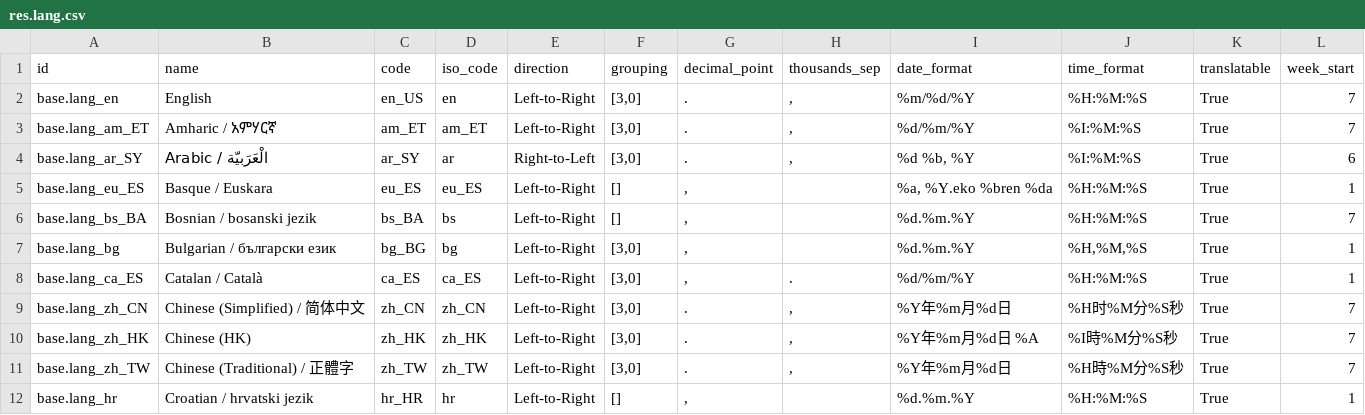
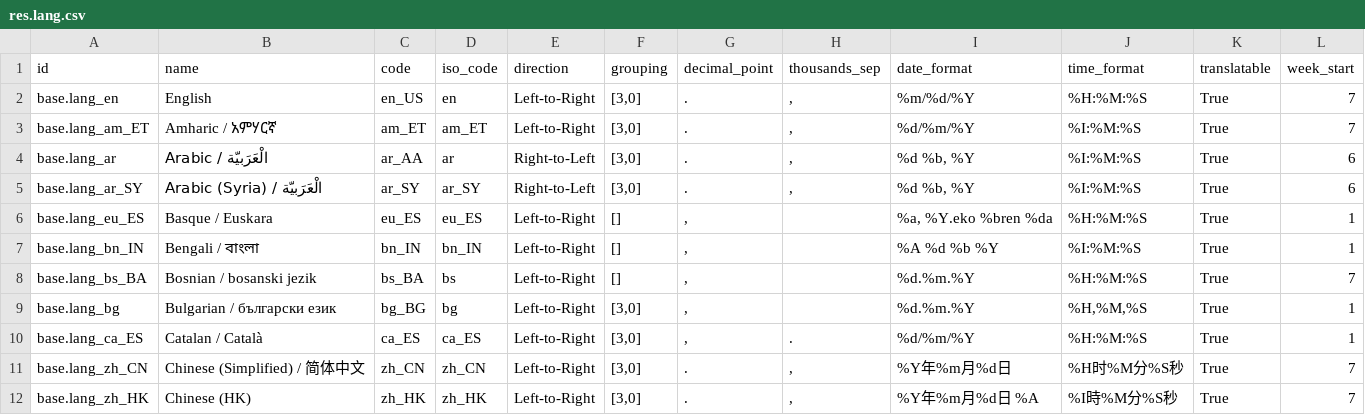
Before and after one commit to cogitoweb/OCB, a CSV file: odoo/addons/base/data/res.lang.csv, drawn as a sheet; only a part is shown; the shorter side is filled out with more unchanged rows.

Commit message:
[ADD] base: add Arabic and Bengali languge
Now that we have proper support for RTL language, add an Arabic language with
code "ar" (while the only possiblity before was ar_SY).
Use ar_AA code as Arabic unitag.
In master, the ar_SY could be removed as no need to have both.

Add Bengali language
Fixes odoo/odoo#31165

closes odoo/odoo#28640

```diff
--- a/odoo/addons/base/data/res.lang.csv
+++ b/odoo/addons/base/data/res.lang.csv
@@ -3,4 +3,6 @@
 "base.lang_am_ET","Amharic / አምሃርኛ","am_ET","am_ET","Left-to-Right","[3,0]",".",",","%d/%m/%Y","%I:%M:%S","True","7"
-"base.lang_ar_SY","Arabic / الْعَرَبيّة","ar_SY","ar","Right-to-Left","[3,0]",".",",","%d %b, %Y","%I:%M:%S","True","6"
+"base.lang_ar","Arabic / الْعَرَبيّة","ar_AA","ar","Right-to-Left","[3,0]",".",",","%d %b, %Y","%I:%M:%S","True","6"
+"base.lang_ar_SY","Arabic (Syria) / الْعَرَبيّة","ar_SY","ar_SY","Right-to-Left","[3,0]",".",",","%d %b, %Y","%I:%M:%S","True","6"
 "base.lang_eu_ES","Basque / Euskara","eu_ES","eu_ES","Left-to-Right","[]",",",,"%a, %Y.eko %bren %da","%H:%M:%S","True","1"
+"base.lang_bn_IN","Bengali / বাংলা","bn_IN","bn_IN","Left-to-Right","[]",",",,"%A %d %b %Y","%I:%M:%S","True","1"
 "base.lang_bs_BA","Bosnian / bosanski jezik","bs_BA","bs","Left-to-Right","[]",",",,"%d.%m.%Y","%H:%M:%S","True","7"
```
